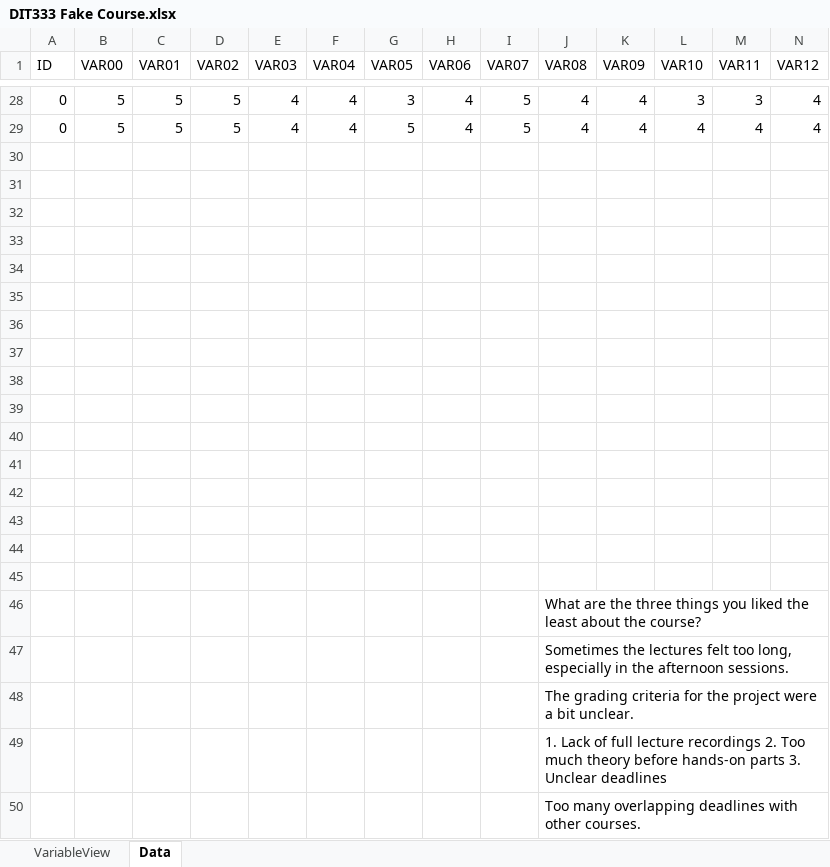
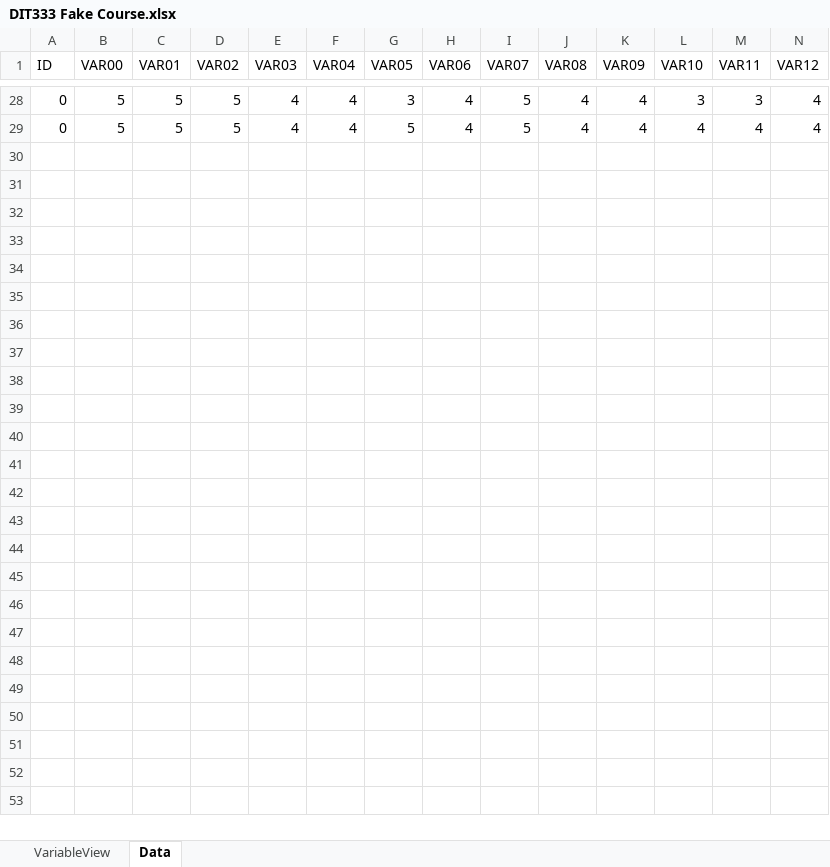
Before and after one commit to Sabia-Lab/starling-vox, an Excel workbook: backend/data/DIT333 Fake Course.xlsx, sheet Data, drawn as a sheet; only a part is shown, gaps mark what is left out; values as stored, in another font and other column widths than the file's, no borders; rows hold the shown columns only; the diff covers the shown part only; the diff names each change by its address in the sheet, - before the commit and + after, or states it on an @@ line.

```diff
--- a/backend/data/DIT333 Fake Course.xlsx (sheet Data)
+++ b/backend/data/DIT333 Fake Course.xlsx (sheet Data)
-row 32: (empty)
-row 33: (empty)
-row 34: (empty)
-row 35: (empty)
-row 36: (empty)
-row 37: (empty)
-row 38: (empty)
-row 39: (empty)
-row 40: (empty)
-row 41: (empty)
-row 42: (empty)
-row 43: (empty)
-row 44: (empty)
-row 45: (empty)
-row 46:  |  |  |  |  |  |  |  |  | What are the three things you liked the least about the course?
-row 47:  |  |  |  |  |  |  |  |  | Sometimes the lectures felt too long, especially in the afternoon sessions.
-row 48:  |  |  |  |  |  |  |  |  | The grading criteria for the project were a bit unclear.
-row 49:  |  |  |  |  |  |  |  |  | 1. Lack of full lecture recordings 2. Too much theory before hands-on parts 3. Unclear deadlines
-row 50:  |  |  |  |  |  |  |  |  | Too many overlapping deadlines with other courses.
```
Also changed, not shown: 26 removed rows and 1 edited cell elsewhere in this sheet.
